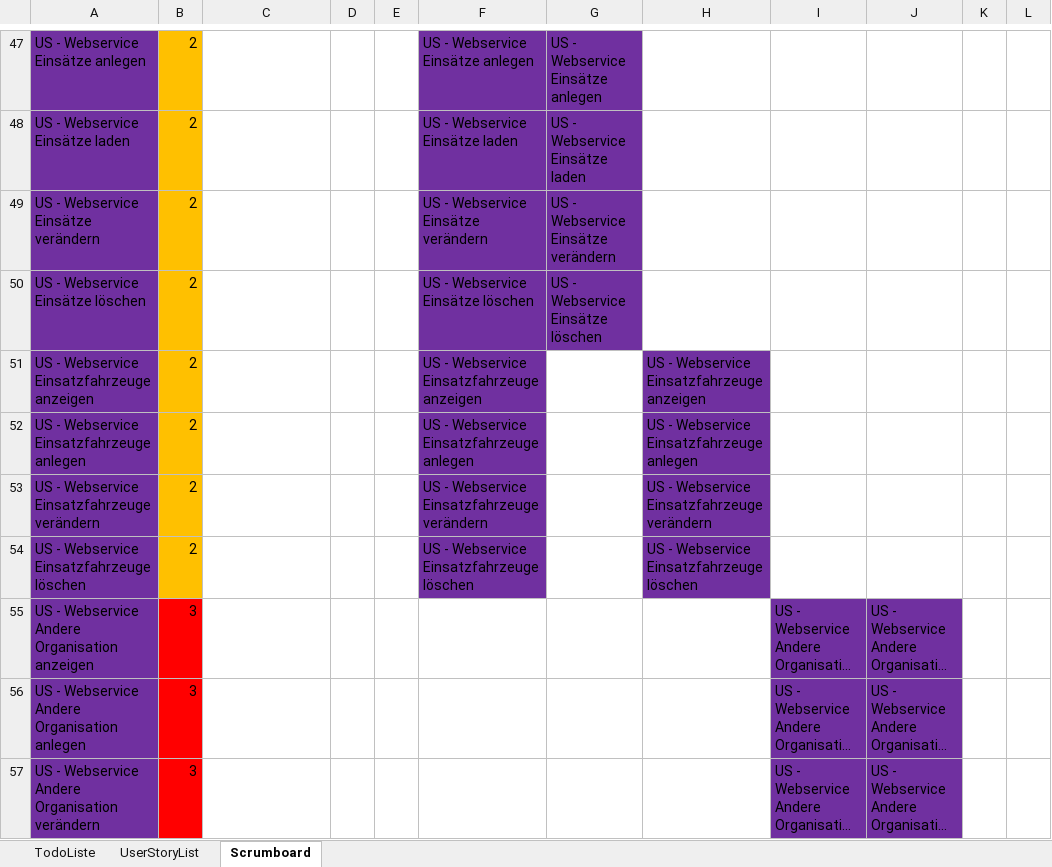
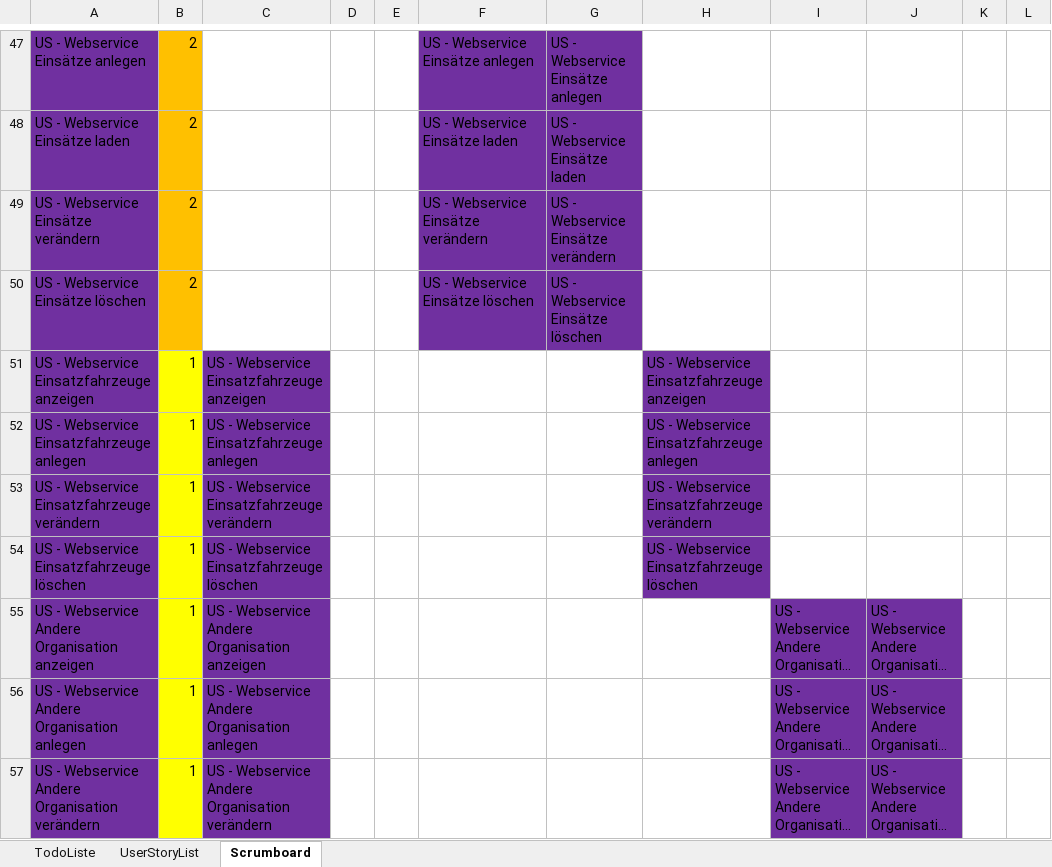
Before and after one commit to htl-thalerc/FVisual, an Excel workbook: FVisual_Documentation/UserStories/UserStoryListe_BacklogItemsErfassung.xlsx, sheet Scrumboard, drawn as a sheet; only a part is shown, gaps mark what is left out; long unchanged cells end in …; values as stored, in another font and other column widths than the file's, no borders; the diff covers the shown part only; the diff names each change by its address in the sheet, - before the commit and + after, or states it on an @@ line.

```diff
--- a/FVisual_Documentation/UserStories/UserStoryListe_BacklogItemsErfassung.xlsx (sheet Scrumboard)
+++ b/FVisual_Documentation/UserStories/UserStoryListe_BacklogItemsErfassung.xlsx (sheet Scrumboard)
-B51:B54: 2
+B51:B54: 1
-B51:B54 fill: #FFC000
+B51:B54 fill: #FFFF00
-C51: (empty)
+C51: US - Webservice Einsatzfahrzeuge anzeigen
-C51:C57 fill: none
+C51:C57 fill: #7030A0
-F51: US - Webservice Einsatzfahrzeuge anzeigen
+F51: (empty)
-F51:F54 fill: #7030A0
+F51:F54 fill: none
-C52: (empty)
+C52: US - Webservice Einsatzfahrzeuge anlegen
-F52: US - Webservice Einsatzfahrzeuge anlegen
+F52: (empty)
-C53: (empty)
+C53: US - Webservice Einsatzfahrzeuge verändern
-F53: US - Webservice Einsatzfahrzeuge verändern
+F53: (empty)
-C54: (empty)
+C54: US - Webservice Einsatzfahrzeuge löschen
-F54: US - Webservice Einsatzfahrzeuge löschen
+F54: (empty)
-B55:B57: 3
+B55:B57: 1
-B55:B57 fill: #FF0000
+B55:B57 fill: #FFFF00
-C55: (empty)
+C55: US - Webservice Andere Organisation anzeigen
-C56: (empty)
+C56: US - Webservice Andere Organisation anlegen
-C57: (empty)
+C57: US - Webservice Andere Organisation verändern
```
Also changed, not shown: 1 added row, 8 edited cells and cell formats elsewhere in this sheet, 4 other files.
